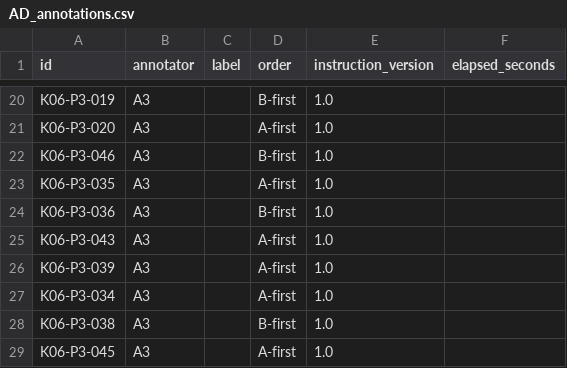
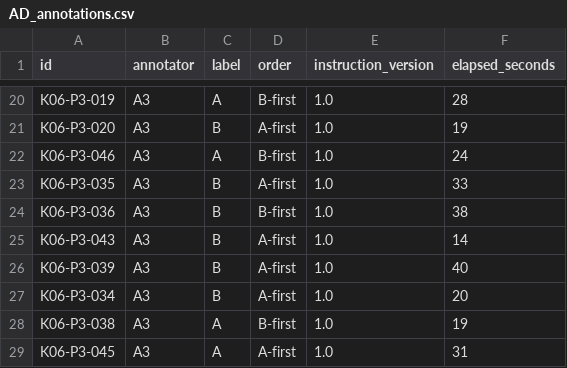
Before and after one commit to alukiko/AlpacaFarm_RL, a CSV file: personal_annotations/AD_annotations.csv, drawn as a sheet; only a part is shown, gaps mark what is left out; the diff covers the shown part only; the diff names each change by its address in the sheet, - before the commit and + after, or states it on an @@ line.

```diff
--- a/personal_annotations/AD_annotations.csv
+++ b/personal_annotations/AD_annotations.csv
-C20 (label): (empty)
+C20 (label): A
-F20 (elapsed_seconds): (empty)
+F20 (elapsed_seconds): 28
-C21 (label): (empty)
+C21 (label): B
-F21 (elapsed_seconds): (empty)
+F21 (elapsed_seconds): 19
-C22 (label): (empty)
+C22 (label): A
-F22 (elapsed_seconds): (empty)
+F22 (elapsed_seconds): 24
-C23:C27 (label): (empty)
+C23:C27 (label): B
-F23 (elapsed_seconds): (empty)
+F23 (elapsed_seconds): 33
-F24 (elapsed_seconds): (empty)
+F24 (elapsed_seconds): 38
-F25 (elapsed_seconds): (empty)
+F25 (elapsed_seconds): 14
-F26 (elapsed_seconds): (empty)
+F26 (elapsed_seconds): 40
-F27 (elapsed_seconds): (empty)
+F27 (elapsed_seconds): 20
-C28:C29 (label): (empty)
+C28:C29 (label): A
-F28 (elapsed_seconds): (empty)
+F28 (elapsed_seconds): 19
-F29 (elapsed_seconds): (empty)
+F29 (elapsed_seconds): 31
```
Also changed, not shown: 36 edited cells elsewhere in this file, audit/annotations.csv, audit/baseline_predictions.csv, 5 other files.
